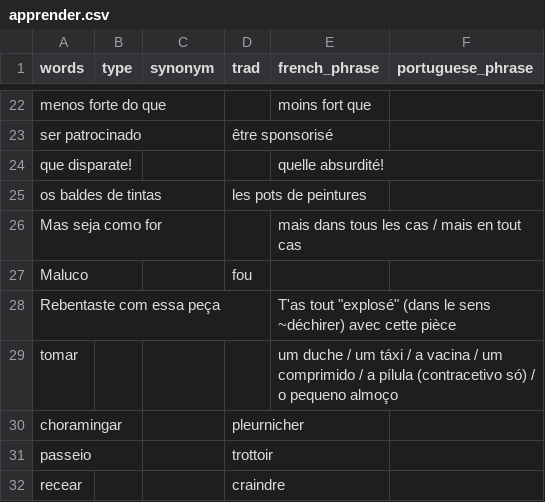
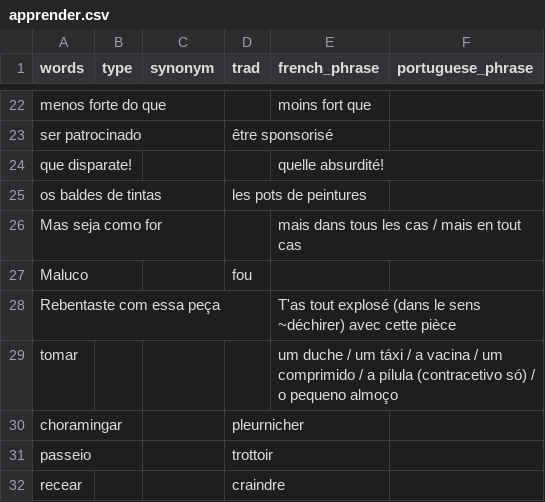
Before and after one commit to vidaruamarcosportugal/vidaruamarcosportugal.github.io, a CSV file: _data/apprender.csv, drawn as a sheet; only a part is shown, gaps mark what is left out.

Commit message:
vocab portugues

```diff
--- a/_data/apprender.csv
+++ b/_data/apprender.csv
@@ -27,3 +27,3 @@ Mas seja como for,,,,mais dans tous les cas / mais en tout cas,
 Maluco,,,fou,,
-Rebentaste com essa peça,,,,T'as tout "explosé" (dans le sens ~déchirer) avec cette pièce,
+Rebentaste com essa peça,,,,T'as tout explosé (dans le sens ~déchirer) avec cette pièce,
 tomar,,,,um duche / um táxi / a vacina / um comprimido / a pílula (contracetivo só) / o pequeno almoço,
```
